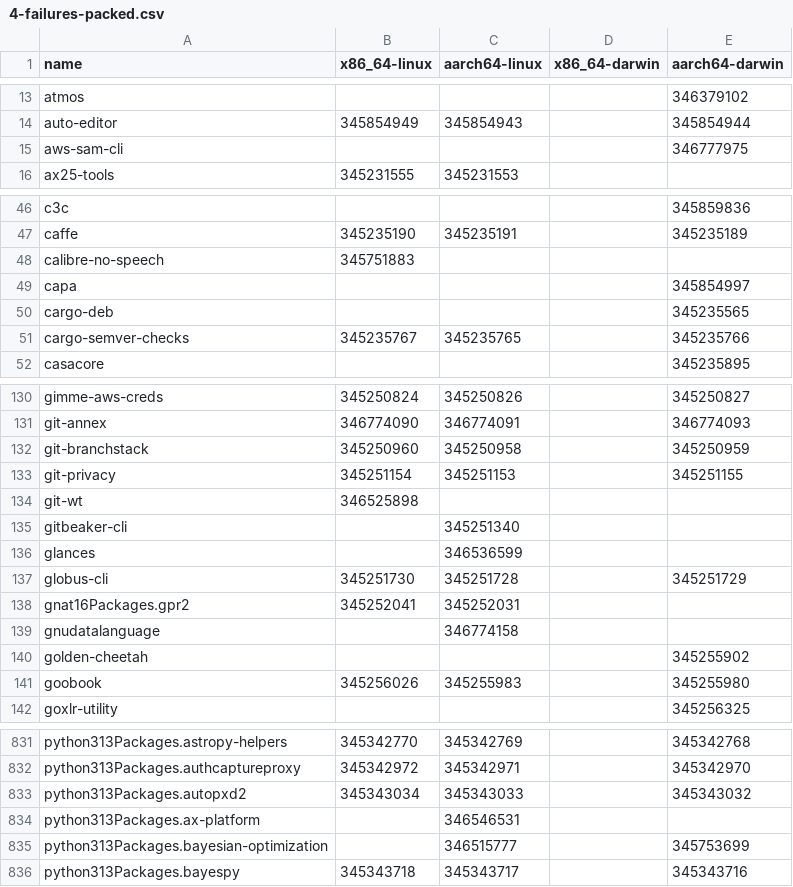
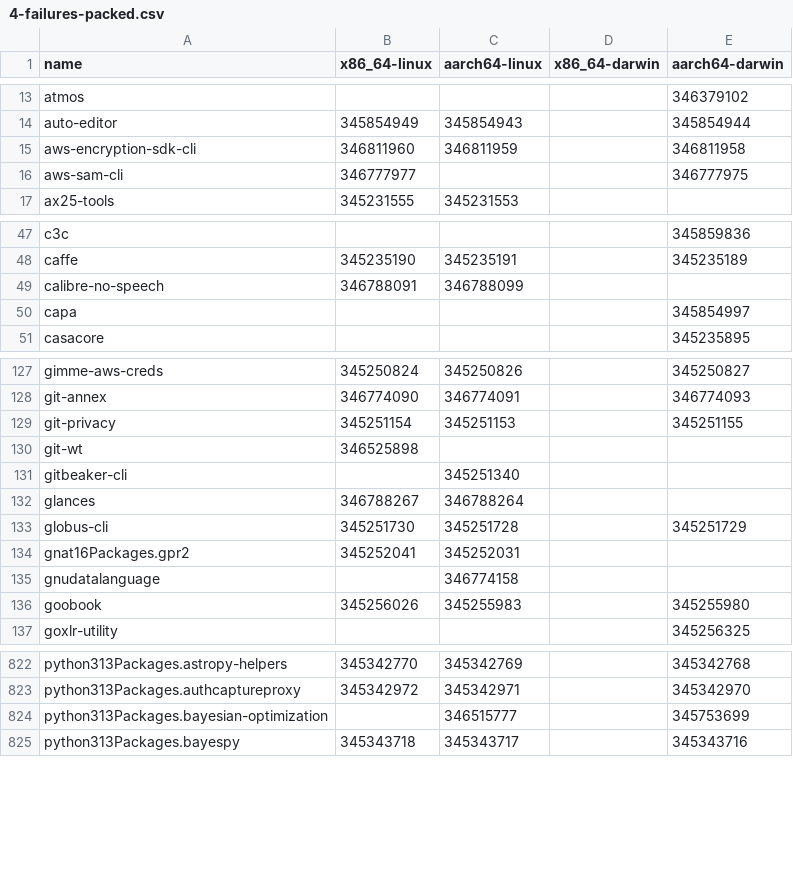
Before and after one commit to iedame/nixpkgs-failure-notify, a CSV file: results/trunk/4-failures-packed.csv, drawn as a sheet; only a part is shown, gaps mark what is left out; the diff covers the shown part only.

```diff
--- a/results/trunk/4-failures-packed.csv
+++ b/results/trunk/4-failures-packed.csv
@@ -14,3 +14,4 @@ atmos,,,,346379102
 auto-editor,345854949,345854943,,345854944
-aws-sam-cli,,,,346777975
+aws-encryption-sdk-cli,346811960,346811959,,346811958
+aws-sam-cli,346777977,,,346777975
 ax25-tools,345231555,345231553,,
@@ -47,6 +48,4 @@ c3c,,,,345859836
 caffe,345235190,345235191,,345235189
-calibre-no-speech,345751883,,,
+calibre-no-speech,346788091,346788099,,
 capa,,,,345854997
-cargo-deb,,,,345235565
-cargo-semver-checks,345235767,345235765,,345235766
 casacore,,,,345235895
@@ -131,3 +128,2 @@ gimme-aws-creds,345250824,345250826,,345250827
 git-annex,346774090,346774091,,346774093
-git-branchstack,345250960,345250958,,345250959
 git-privacy,345251154,345251153,,345251155
@@ -135,3 +131,3 @@ git-wt,346525898,,,
 gitbeaker-cli,,345251340,,
-glances,,346536599,,
+glances,346788267,346788264,,
 globus-cli,345251730,345251728,,345251729
@@ -139,3 +135,2 @@ gnat16Packages.gpr2,345252041,345252031,,
 gnudatalanguage,,346774158,,
-golden-cheetah,,,,345255902
 goobook,345256026,345255983,,345255980
@@ -832,4 +823,2 @@ python313Packages.astropy-helpers,345342770,345342769,,345342768
 python313Packages.authcaptureproxy,345342972,345342971,,345342970
-python313Packages.autopxd2,345343034,345343033,,345343032
-python313Packages.ax-platform,,346546531,,
 python313Packages.bayesian-optimization,,346515777,,345753699
```
Also changed, not shown: 7 added rows, 16 removed rows and 44 edited cells elsewhere in this file, results/trunk/2-failures.csv, results/trunk/3-failures-aarch64-darwin.csv, 5 other files.
